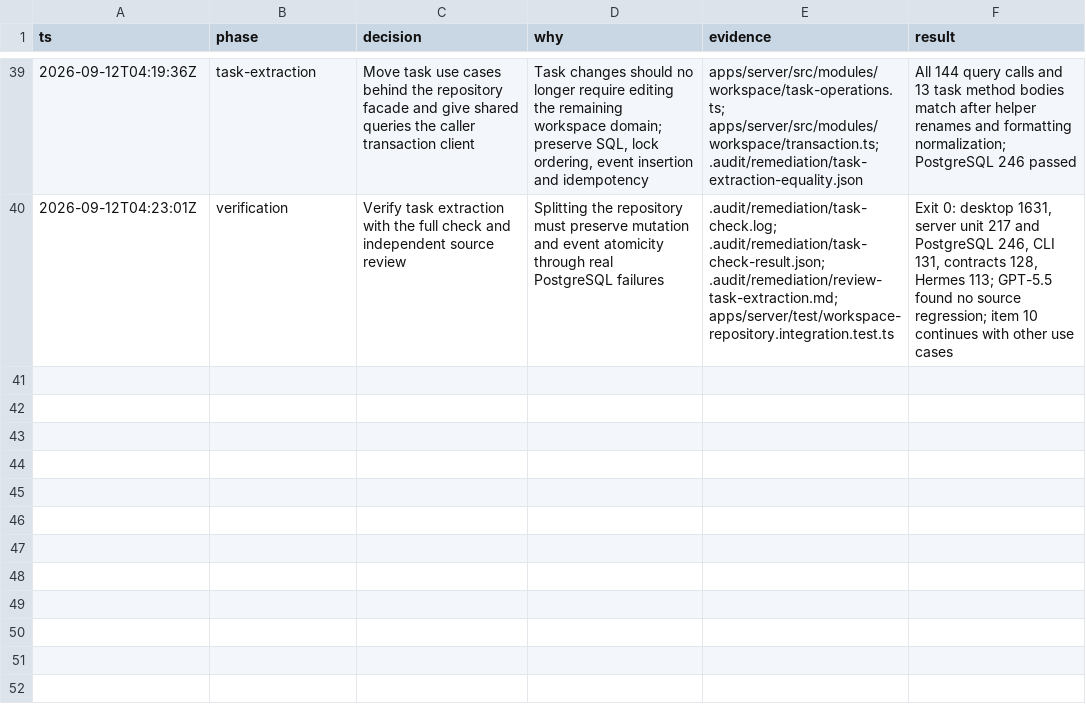
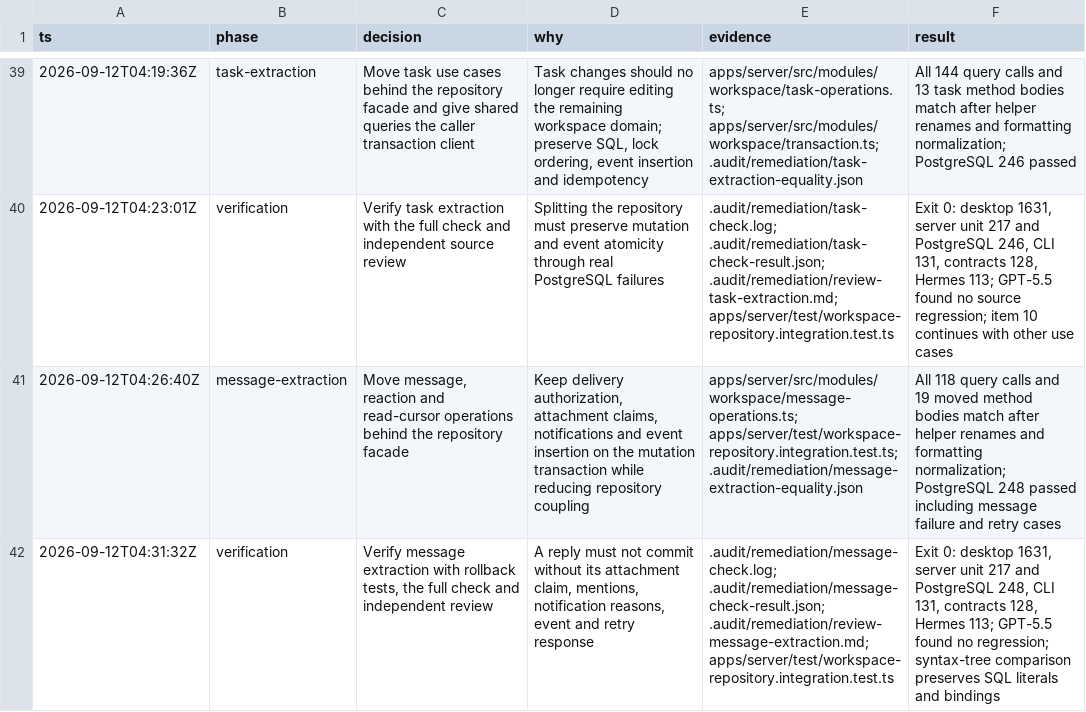
Before and after one commit to hypothetical-money-machine/hype-comms, a TSV file: docs/remediation/decisions.tsv, drawn as a sheet; only a part is shown, gaps mark what is left out; the diff names each change by its address in the sheet, - before the commit and + after, or states it on an @@ line.

```diff
--- a/docs/remediation/decisions.tsv
+++ b/docs/remediation/decisions.tsv
+row 41: 2026-09-12T04:26:40Z | message-extraction | Move message, reaction and read-cursor operations behind the repository facade | Keep delivery authorization, attachment claims, notifications and event insertion on the mutation transaction while reducing repository coupling | apps/server/src/modules/workspace/message-operations.ts; apps/server/test/workspace-repository.integration.test.ts; .audit/remediation/message-extraction-equality.json | All 118 query calls and 19 moved method bodies match after helper renames and formatting normalization; PostgreSQL 248 passed including message failure and retry cases
+row 42: 2026-09-12T04:31:32Z | verification | Verify message extraction with rollback tests, the full check and independent review | A reply must not commit without its attachment claim, mentions, notification reasons, event and retry response | .audit/remediation/message-check.log; .audit/remediation/message-check-result.json; .audit/remediation/review-message-extraction.md; apps/server/test/workspace-repository.integration.test.ts | Exit 0: desktop 1631, server unit 217 and PostgreSQL 248, CLI 131, contracts 128, Hermes 113; GPT-5.5 found no regression; syntax-tree comparison preserves SQL literals and bindings
```
Also changed, not shown: 9 other files.
